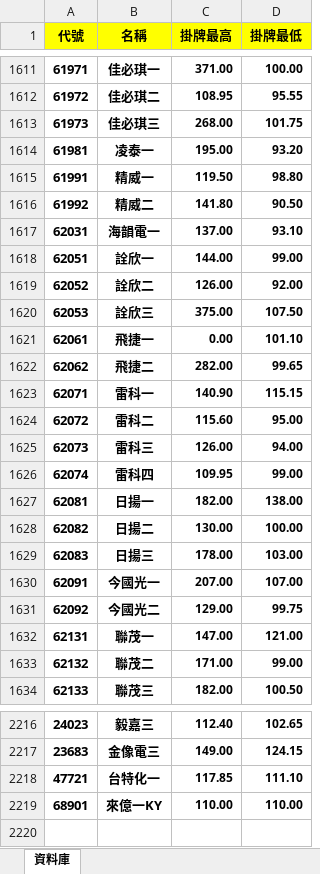
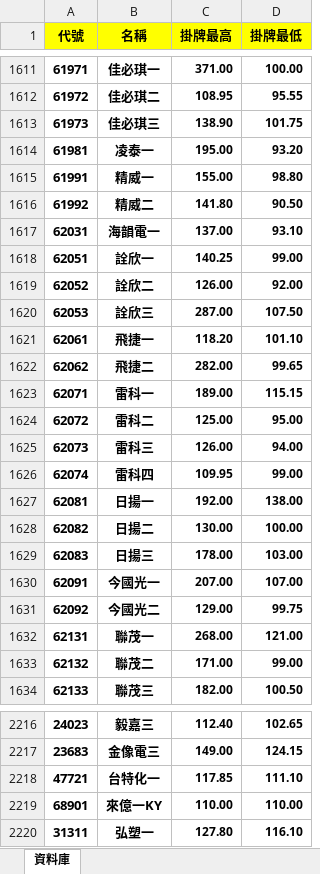
Before and after one commit to rexdashu168/cb168, an Excel workbook: output.xlsx, sheet 資料庫, drawn as a sheet; only a part is shown, gaps mark what is left out; values as stored, in another font and other column widths than the file's, no borders; conditional formats not drawn; the diff covers the shown part only; the diff names each change by its address in the sheet, - before the commit and + after, or states it on an @@ line.

```diff
--- a/output.xlsx (sheet 資料庫)
+++ b/output.xlsx (sheet 資料庫)
-C1613 (掛牌最高): 268.00
+C1613 (掛牌最高): 138.90
-C1615 (掛牌最高): 119.50
+C1615 (掛牌最高): 155.00
-C1618 (掛牌最高): 144.00
+C1618 (掛牌最高): 140.25
-C1620 (掛牌最高): 375.00
+C1620 (掛牌最高): 287.00
-C1621 (掛牌最高): 0.00
+C1621 (掛牌最高): 118.20
-C1623 (掛牌最高): 140.90
+C1623 (掛牌最高): 189.00
-C1624 (掛牌最高): 115.60
+C1624 (掛牌最高): 125.00
-C1627 (掛牌最高): 182.00
+C1627 (掛牌最高): 192.00
-C1632 (掛牌最高): 147.00
+C1632 (掛牌最高): 268.00
+row 2220: 31311 | 弘塑一 | 127.80 | 116.10
```
Also changed, not shown: 154 edited cells elsewhere in this sheet.
